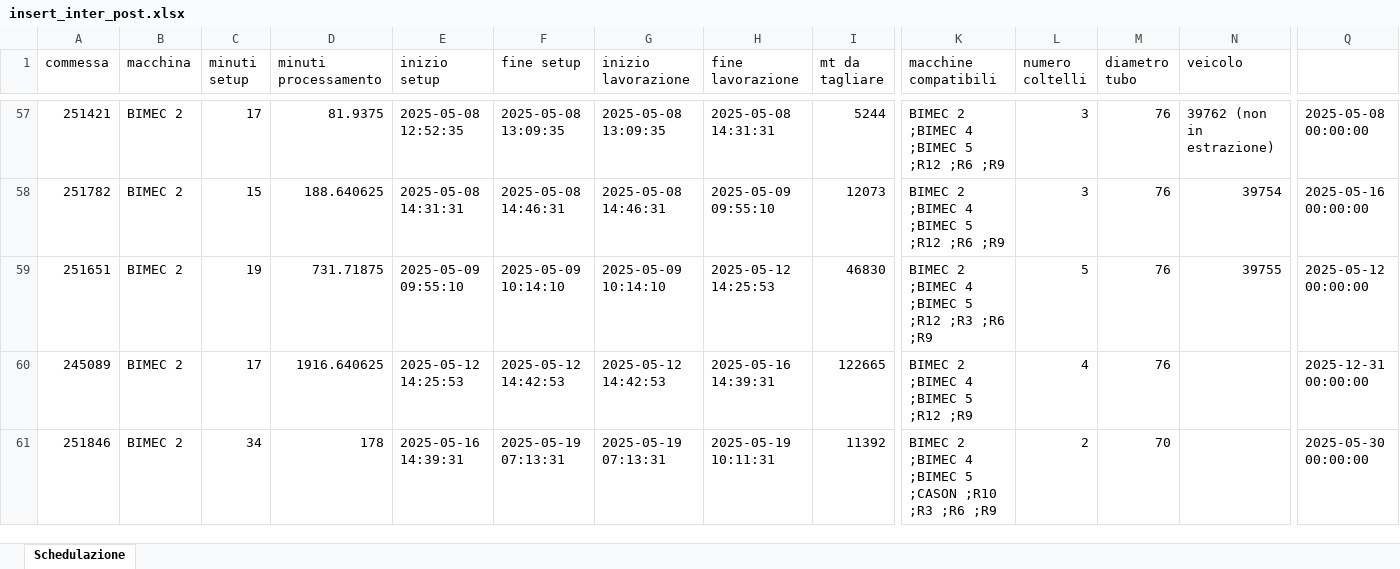
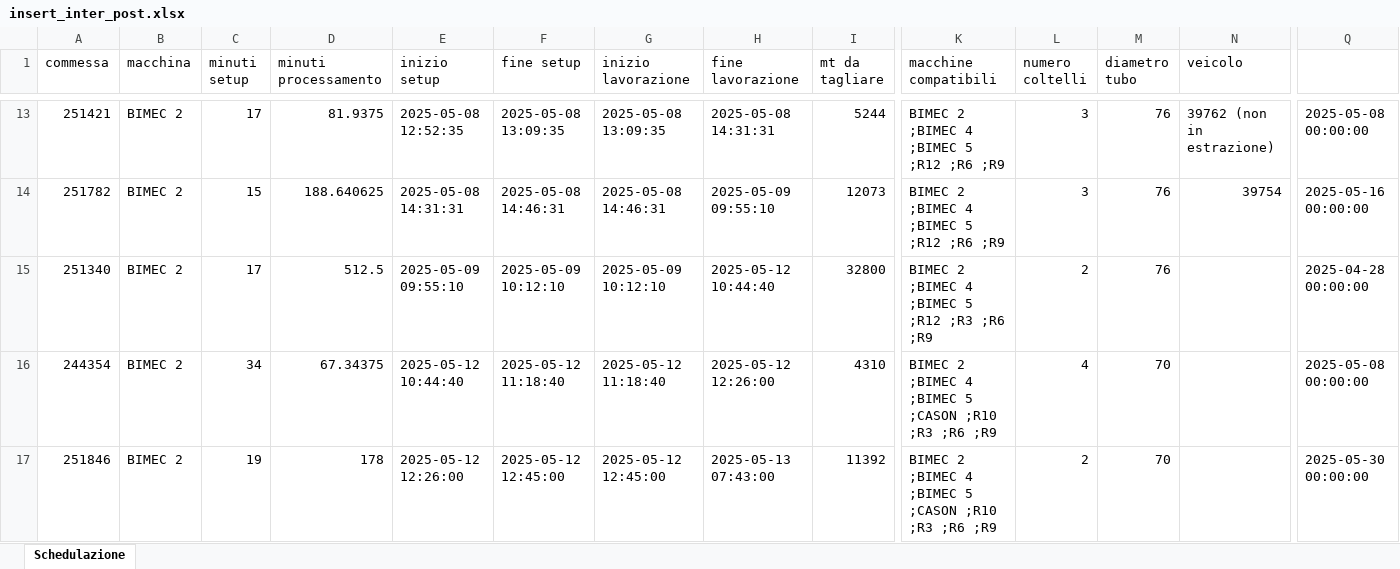
Before and after one commit to Baszonpedis/progettoIS, an Excel workbook: PS-VRP/OUTPUT_TEST/insert_inter_post.xlsx, sheet Schedulazione, drawn as a sheet; only a part is shown, gaps mark what is left out; values as stored, in another font and other column widths than the file's, no borders; addresses are those after the commit; the diff covers the shown part only; the diff names each change by its address in the sheet, - before the commit and + after, or states it on an @@ line.

```diff
--- a/PS-VRP/OUTPUT_TEST/insert_inter_post.xlsx (sheet Schedulazione)
+++ b/PS-VRP/OUTPUT_TEST/insert_inter_post.xlsx (sheet Schedulazione)
-A15 (commessa): 251651
+A15 (commessa): 251340
-C15 (minuti setup): 19
+C15 (minuti setup): 17
-D15 (minuti processamento): 731.71875
+D15 (minuti processamento): 512.5
-F15 (fine setup): 2025-05-09 10:14:10
+F15 (fine setup): 2025-05-09 10:12:10
-G15 (inizio lavorazione): 2025-05-09 10:14:10
+G15 (inizio lavorazione): 2025-05-09 10:12:10
-H15 (fine lavorazione): 2025-05-12 14:25:53
+H15 (fine lavorazione): 2025-05-12 10:44:40
-I15 (mt da tagliare): 46830
+I15 (mt da tagliare): 32800
-L15 (numero coltelli): 5
+L15 (numero coltelli): 2
-N15 (veicolo): 39755
+N15 (veicolo): (empty)
-Q15: 2025-05-12 00:00:00
+Q15: 2025-04-28 00:00:00
-A16 (commessa): 245089
+A16 (commessa): 244354
-C16 (minuti setup): 17
+C16 (minuti setup): 34
-D16 (minuti processamento): 1916.640625
+D16 (minuti processamento): 67.34375
-E16 (inizio setup): 2025-05-12 14:25:53
+E16 (inizio setup): 2025-05-12 10:44:40
-F16 (fine setup): 2025-05-12 14:42:53
+F16 (fine setup): 2025-05-12 11:18:40
-G16 (inizio lavorazione): 2025-05-12 14:42:53
+G16 (inizio lavorazione): 2025-05-12 11:18:40
-H16 (fine lavorazione): 2025-05-16 14:39:31
+H16 (fine lavorazione): 2025-05-12 12:26:00
-I16 (mt da tagliare): 122665
+I16 (mt da tagliare): 4310
-K16 (macchine compatibili): BIMEC 2 ;BIMEC 4 ;BIMEC 5 ;R12 ;R9
+K16 (macchine compatibili): BIMEC 2 ;BIMEC 4 ;BIMEC 5 ;CASON ;R10 ;R3 ;R6 ;R9
-M16 (diametro tubo): 76
+M16 (diametro tubo): 70
-Q16: 2025-12-31 00:00:00
+Q16: 2025-05-08 00:00:00
-C17 (minuti setup): 34
+C17 (minuti setup): 19
-E17 (inizio setup): 2025-05-16 14:39:31
+E17 (inizio setup): 2025-05-12 12:26:00
-F17 (fine setup): 2025-05-19 07:13:31
+F17 (fine setup): 2025-05-12 12:45:00
-G17 (inizio lavorazione): 2025-05-19 07:13:31
+G17 (inizio lavorazione): 2025-05-12 12:45:00
-H17 (fine lavorazione): 2025-05-19 10:11:31
+H17 (fine lavorazione): 2025-05-13 07:43:00
```
Also changed, not shown: 39 added rows, 39 removed rows, 16 moved rows and 82 edited cells elsewhere in this sheet, PS-VRP/OUTPUT_TEST/euristico_post.xlsx, PS-VRP/OUTPUT_TEST/insert_inter.xlsx, 28 other files.
